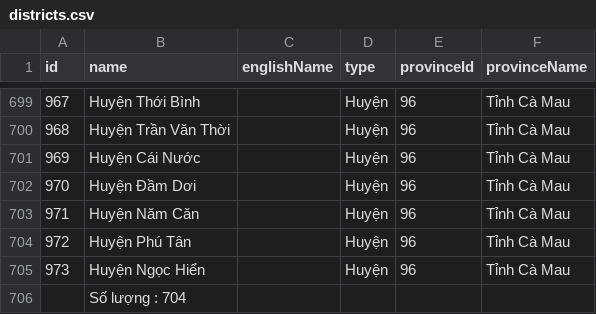
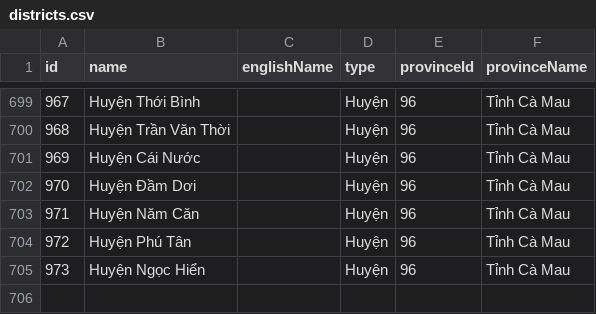
Before and after one commit to thanhtunguet/vietnam-company-crawler, a CSV file: dvhc/districts.csv, drawn as a sheet; only a part is shown, gaps mark what is left out; the diff names each change by its address in the sheet, - before the commit and + after, or states it on an @@ line.

Commit message:
Update dvhc initialization

```diff
--- a/dvhc/districts.csv
+++ b/dvhc/districts.csv
-row 706:  | Số lượng : 704
```
Also changed, not shown: dvhc/provinces.csv, dvhc/wards.csv, 5 other files.
